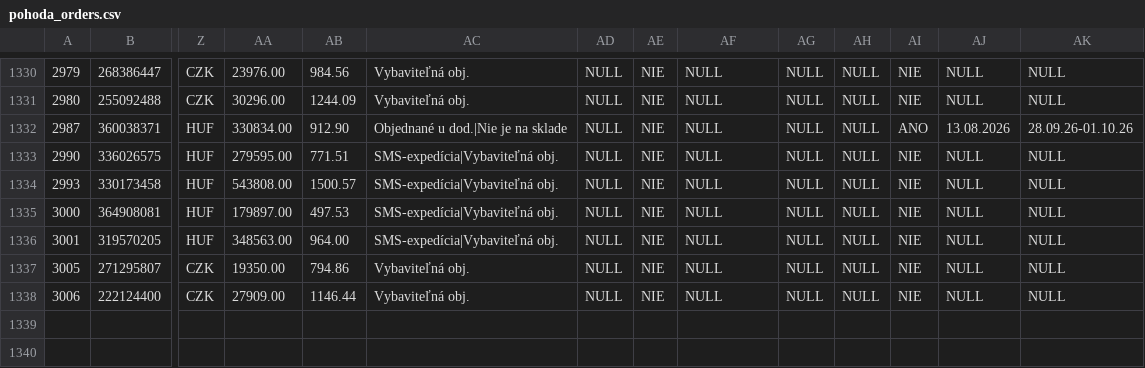
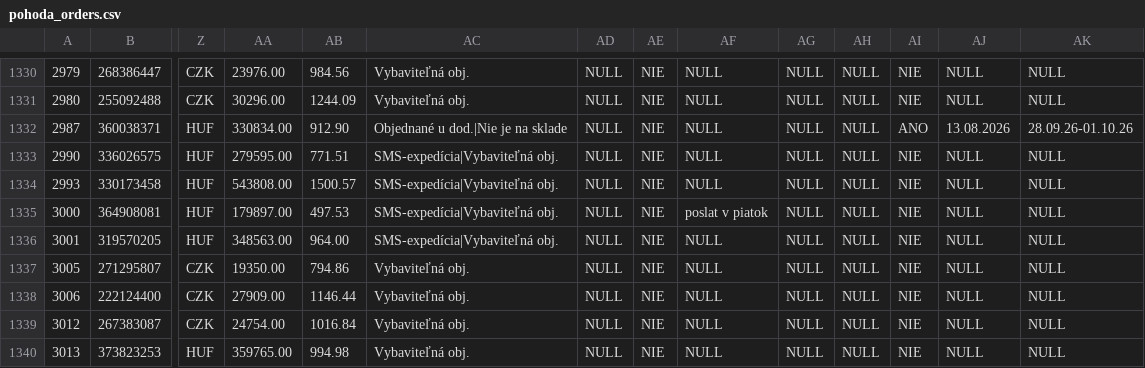
Before and after one commit to siso9993/orders-api, a CSV file: api/pohoda_orders.csv, drawn as a sheet; only a part is shown, gaps mark what is left out; rows hold the shown columns only; the diff names each change by its address in the sheet, - before the commit and + after, or states it on an @@ line.

```diff
--- a/api/pohoda_orders.csv
+++ b/api/pohoda_orders.csv
-AF1335: NULL
+AF1335: poslat v piatok
+row 1339: 3012 | 267383087 | CZK | 24754.00 | 1016.84 | Vybaviteľná obj. | NULL | NIE | NULL | NULL | NULL | NIE | NULL | NULL
+row 1340: 3013 | 373823253 | HUF | 359765.00 | 994.98 | Vybaviteľná obj. | NULL | NIE | NULL | NULL | NULL | NIE | NULL | NULL
```
